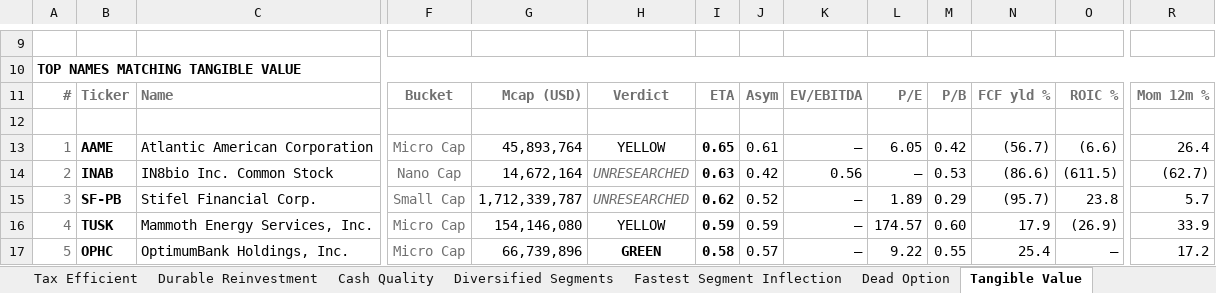
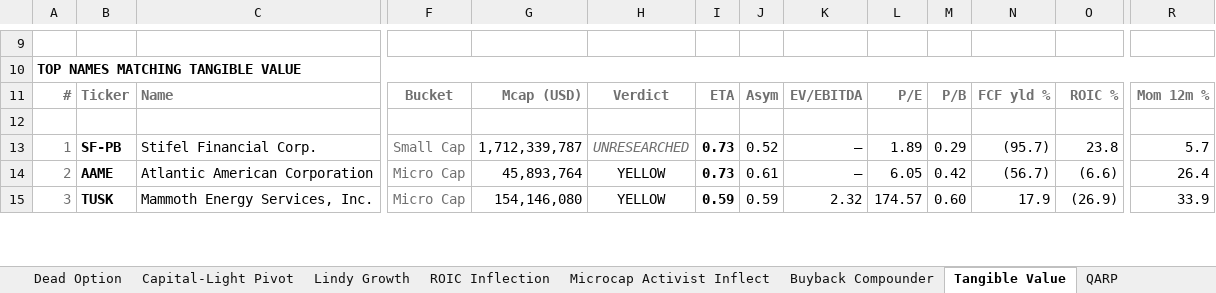
Before and after one commit to jupitersstring/cyclepapa, an Excel workbook: top_by_archetype_book.xlsx, sheet Tangible Value, drawn as a sheet; only a part is shown, gaps mark what is left out; values as stored, in another font and other column widths than the file's, no borders; removed rows and columns are numbered as before the commit, all else as after; rows hold the shown columns only; the diff covers the shown part only; the diff names each change by its address in the sheet, - before the commit and + after, or states it on an @@ line.

```diff
--- a/top_by_archetype_book.xlsx (sheet Tangible Value)
+++ b/top_by_archetype_book.xlsx (sheet Tangible Value)
-B13: AAME
+B13: SF-PB
-C13: Atlantic American Corporation
+C13: Stifel Financial Corp.
-F13: Micro Cap
+F13: Small Cap
-G13: 45,893,764
+G13: 1,712,339,787
-H13: YELLOW
+H13: UNRESEARCHED
@@ H13 italic: off → on, text colour: black → #707070 @@
-I13: 0.65
+I13: 0.73
-J13: 0.61
+J13: 0.52
-L13: 6.05
+L13: 1.89
-M13: 0.42
+M13: 0.29
-N13: (56.7)
+N13: (95.7)
-O13: (6.6)
+O13: 23.8
-R13: 26.4
+R13: 5.7
-B14: INAB
+B14: AAME
-C14: IN8bio Inc. Common Stock
+C14: Atlantic American Corporation
-F14: Nano Cap
+F14: Micro Cap
-G14: 14,672,164
+G14: 45,893,764
-H14: UNRESEARCHED
+H14: YELLOW
@@ H14 italic: on → off, text colour: #707070 → black @@
-I14: 0.63
+I14: 0.73
-J14: 0.42
+J14: 0.61
-K14: 0.56
+K14: –
-L14: –
+L14: 6.05
-M14: 0.53
+M14: 0.42
-N14: (86.6)
+N14: (56.7)
-O14: (611.5)
+O14: (6.6)
-R14: (62.7)
+R14: 26.4
-row 15: 3 | SF-PB | Stifel Financial Corp. | Small Cap | 1,712,339,787 | UNRESEARCHED | 0.62 | 0.52 | – | 1.89 | 0.29 | (95.7) | 23.8 | 5.7
-A15: 4
+A15: 3
-K15: –
+K15: 2.32
-row 17: 5 | OPHC | OptimumBank Holdings, Inc. | Micro Cap | 66,739,896 | GREEN | 0.58 | 0.57 | – | 9.22 | 0.55 | 25.4 | – | 17.2
```
Also changed, not shown: 4 added rows, 2 removed rows, 285 edited cells and cell formats elsewhere in this sheet, sheet Buyback Compounder, sheet No Dilution, sheet Fastest Segment Inflection, sheet ROIC Inflection, sheet Durable Reinvestment, sheet Density, 27 more sheets, other sheet tabs, asymmetry_country_workbook.xlsx, asymmetry_nms_book.xlsx, 16 other files.
